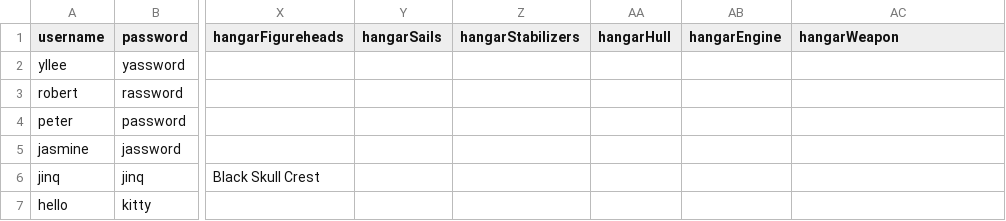
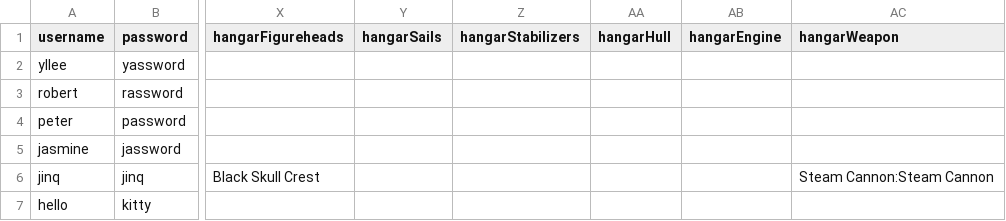
Before and after one commit to whalelee/battlestations-in-java, a CSV file: data/oridata/players.csv, drawn as a sheet; only a part is shown, gaps mark what is left out; the diff names each change by its address in the sheet, - before the commit and + after, or states it on an @@ line.

```diff
--- a/data/oridata/players.csv
+++ b/data/oridata/players.csv
-AC6 (hangarWeapon): (empty)
+AC6 (hangarWeapon): Steam Cannon:Steam Cannon
```
Also changed, not shown: data/players.csv, 4 other files.
